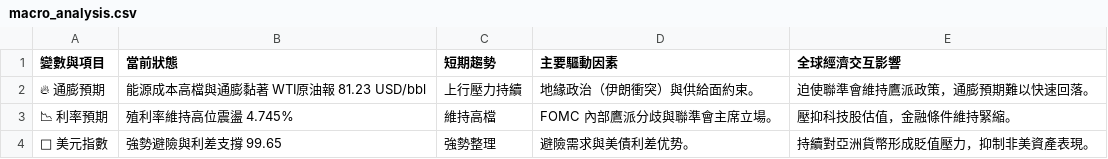
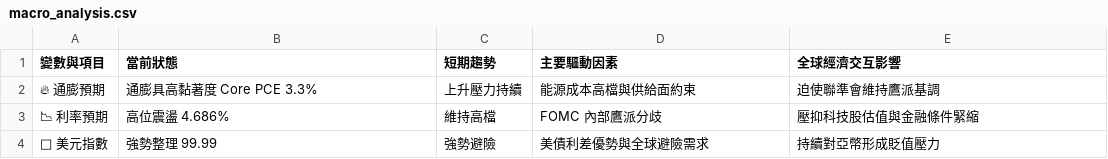
Before and after one commit to soga52-rgb/macro-dashboard, a CSV file: macro_analysis.csv, drawn as a sheet.

```diff
--- a/macro_analysis.csv
+++ b/macro_analysis.csv
@@ -1,4 +1,4 @@
 變數與項目,當前狀態,短期趨勢,主要驅動因素,全球經濟交互影響
-🔥 通膨預期,能源成本高檔與通膨黏著 WTI原油報 81.23 USD/bbl,上行壓力持續,地緣政治（伊朗衝突）與供給面約束。,迫使聯準會維持鷹派政策，通膨預期難以快速回落。
-📉 利率預期,殖利率維持高位震盪 4.745%,維持高檔,FOMC 內部鷹派分歧與聯準會主席立場。,壓抑科技股估值，金融條件維持緊縮。
-🦅 美元指數,強勢避險與利差支撐 99.65,強勢整理,避險需求與美債利差优势。,持續對亞洲貨幣形成貶值壓力，抑制非美資產表現。
+🔥 通膨預期,通膨具高黏著度 Core PCE 3.3%,上升壓力持續,能源成本高檔與供給面約束,迫使聯準會維持鷹派基調
+📉 利率預期,高位震盪 4.686%,維持高檔,FOMC 內部鷹派分歧,壓抑科技股估值與金融條件緊縮
+🦅 美元指數,強勢整理 99.99,強勢避險,美債利差優勢與全球避險需求,持續對亞幣形成貶值壓力
```
Also changed, not shown: 3 other files.
